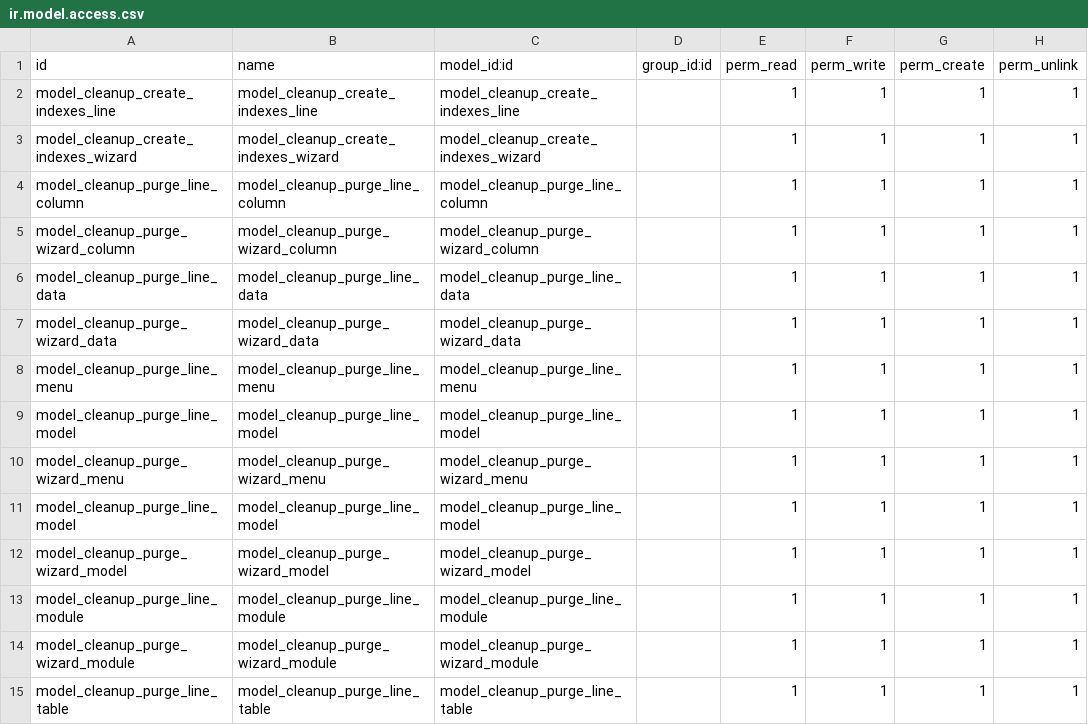
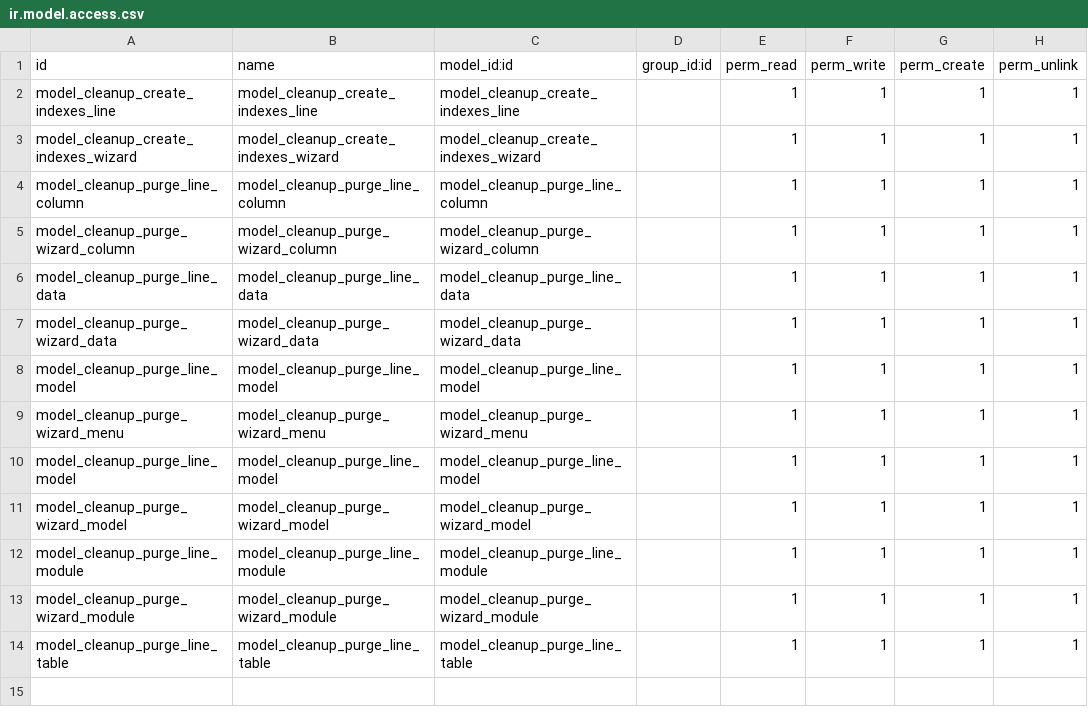
Before and after one commit to davidmonterocrespo24/ftld-14, a CSV file: database_cleanup/security/ir.model.access.csv, drawn as a sheet.

Commit message:
fix

```diff
--- a/database_cleanup/security/ir.model.access.csv
+++ b/database_cleanup/security/ir.model.access.csv
@@ -7,3 +7,2 @@ model_cleanup_purge_line_data,model_cleanup_purge_line_data,model_cleanup_purge_
 model_cleanup_purge_wizard_data,model_cleanup_purge_wizard_data,model_cleanup_purge_wizard_data,,1,1,1,1
-model_cleanup_purge_line_menu,model_cleanup_purge_line_menu,model_cleanup_purge_line_menu,,1,1,1,1
 model_cleanup_purge_line_model,model_cleanup_purge_line_model,model_cleanup_purge_line_model,,1,1,1,1
```
